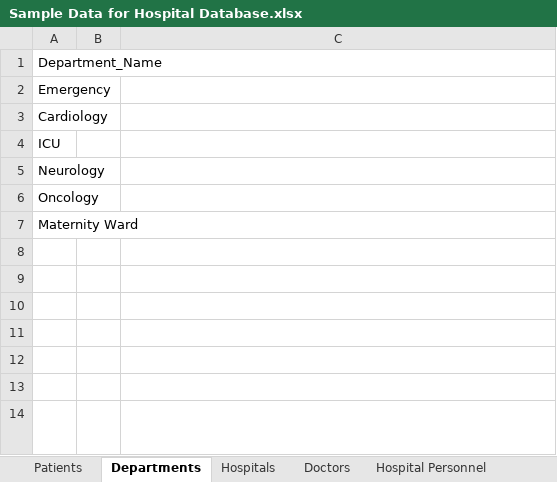
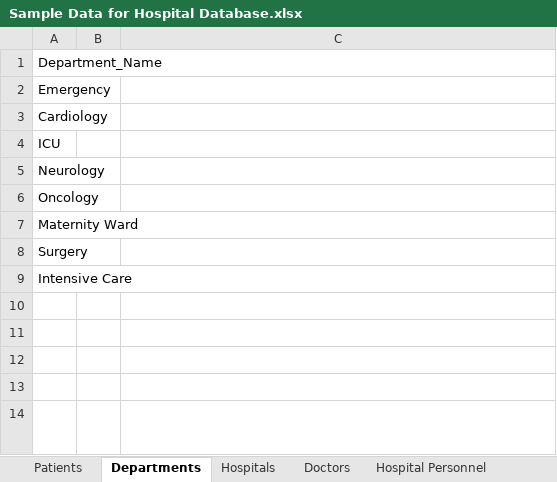
Before and after one commit to Trivedism/HospitalDatabase, an Excel workbook: Documentation/Sample Data for Hospital Database.xlsx, sheet Departments, drawn as a sheet; values as stored, in another font and other column widths than the file's, no borders; the diff names each change by its address in the sheet, - before the commit and + after, or states it on an @@ line.

```diff
--- a/Documentation/Sample Data for Hospital Database.xlsx (sheet Departments)
+++ b/Documentation/Sample Data for Hospital Database.xlsx (sheet Departments)
-A8: (empty)
+A8: Surgery
-A9: (empty)
+A9: Intensive Care
```
Also changed, not shown: sheet Hospitals.
